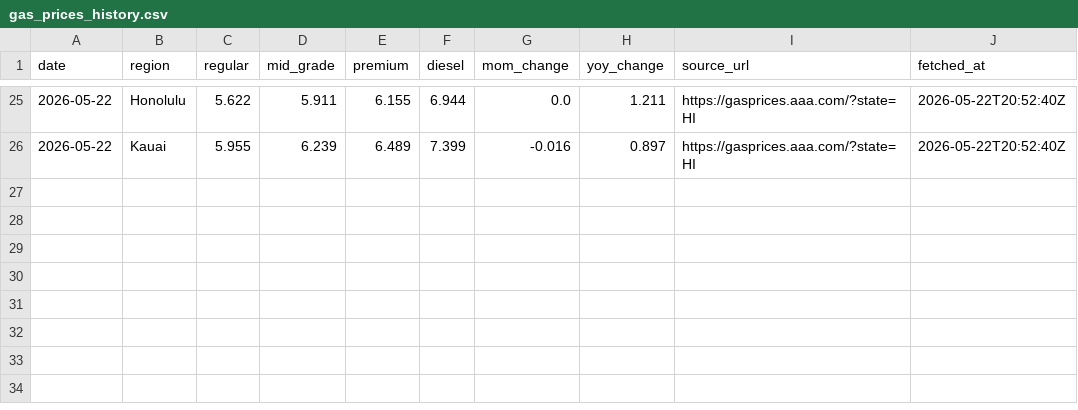
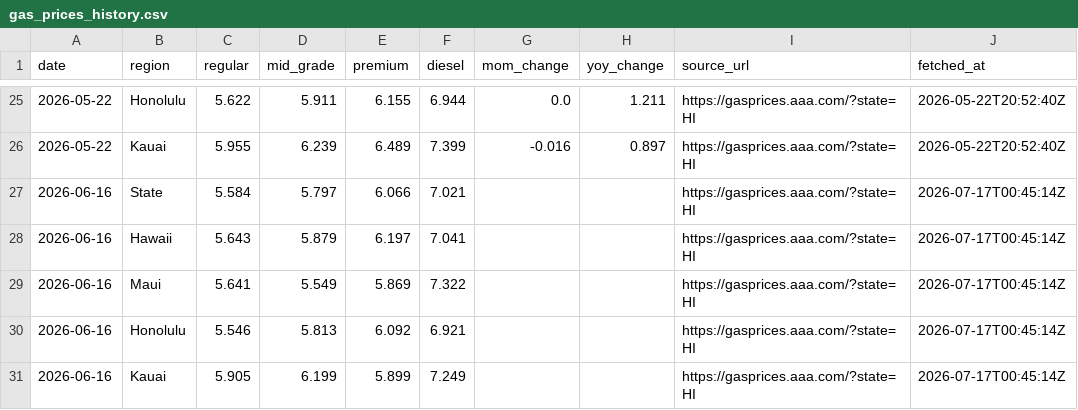
Before and after one commit to Hawaii-Appleseed/Cost-of-Living-Tracker, a CSV file: data/gas_prices_history.csv, drawn as a sheet; only a part is shown, gaps mark what is left out; the diff names each change by its address in the sheet, - before the commit and + after, or states it on an @@ line.

```diff
--- a/data/gas_prices_history.csv
+++ b/data/gas_prices_history.csv
+row 27: 2026-06-16 | State | 5.584 | 5.797 | 6.066 | 7.021 |  |  | https://gasprices.aaa.com/?state=HI | 2026-07-17T00:45:14Z
+row 28: 2026-06-16 | Hawaii | 5.643 | 5.879 | 6.197 | 7.041 |  |  | https://gasprices.aaa.com/?state=HI | 2026-07-17T00:45:14Z
+row 29: 2026-06-16 | Maui | 5.641 | 5.549 | 5.869 | 7.322 |  |  | https://gasprices.aaa.com/?state=HI | 2026-07-17T00:45:14Z
+row 30: 2026-06-16 | Honolulu | 5.546 | 5.813 | 6.092 | 6.921 |  |  | https://gasprices.aaa.com/?state=HI | 2026-07-17T00:45:14Z
+row 31: 2026-06-16 | Kauai | 5.905 | 6.199 | 5.899 | 7.249 |  |  | https://gasprices.aaa.com/?state=HI | 2026-07-17T00:45:14Z
```
